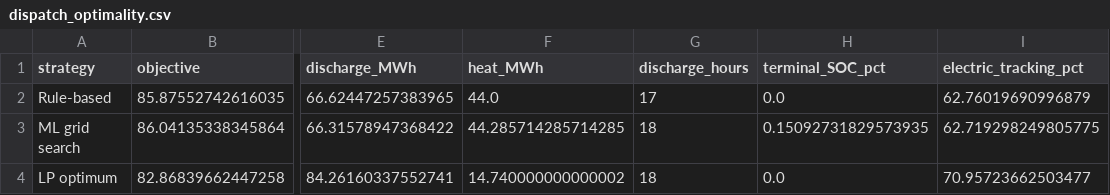
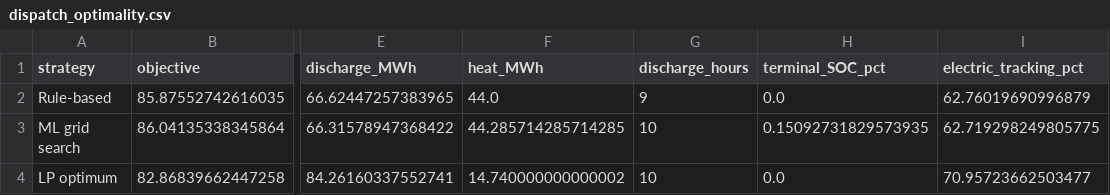
Before and after one commit to YanchangSongTipc/CO2_energy_storage, a CSV file: ML_EnergyStorage_Optimization/data/dispatch_optimality.csv, drawn as a sheet; only a part is shown, gaps mark what is left out; the diff names each change by its address in the sheet, - before the commit and + after, or states it on an @@ line.

```diff
--- a/ML_EnergyStorage_Optimization/data/dispatch_optimality.csv
+++ b/ML_EnergyStorage_Optimization/data/dispatch_optimality.csv
-G2 (discharge_hours): 17
+G2 (discharge_hours): 9
-G3:G4 (discharge_hours): 18
+G3:G4 (discharge_hours): 10
```
Also changed, not shown: ML_EnergyStorage_Optimization/data/dispatch_lambda_sweep.csv, 5 other files.
